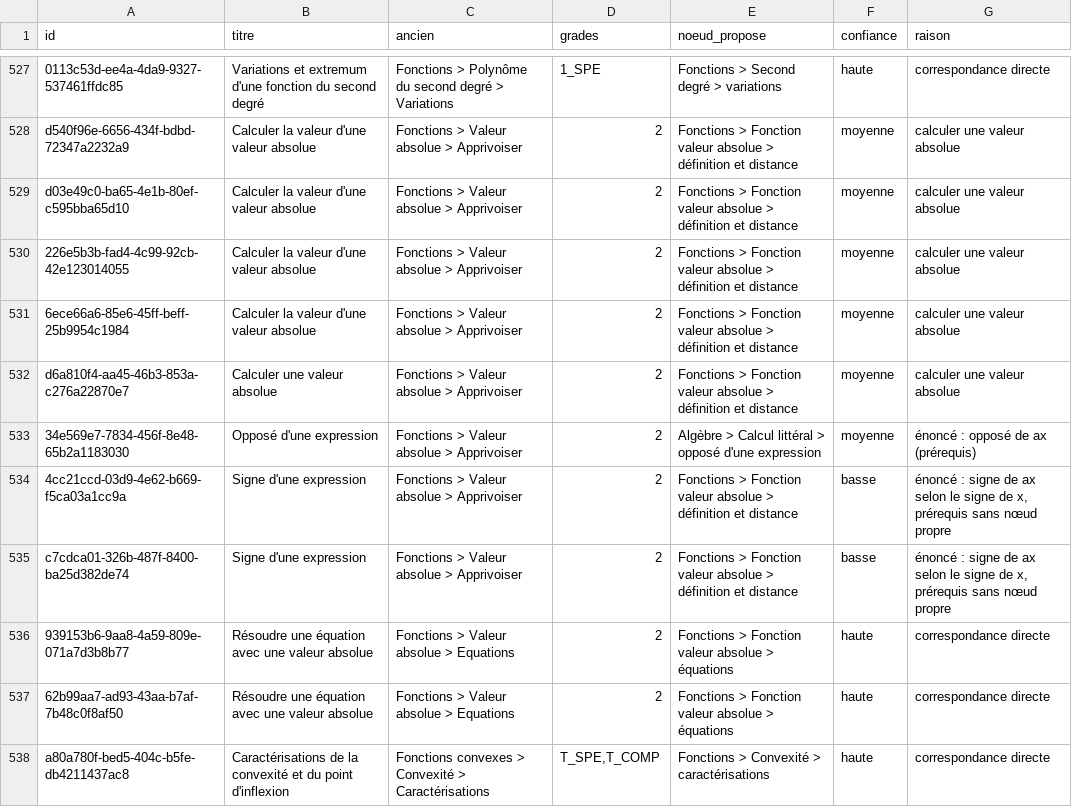
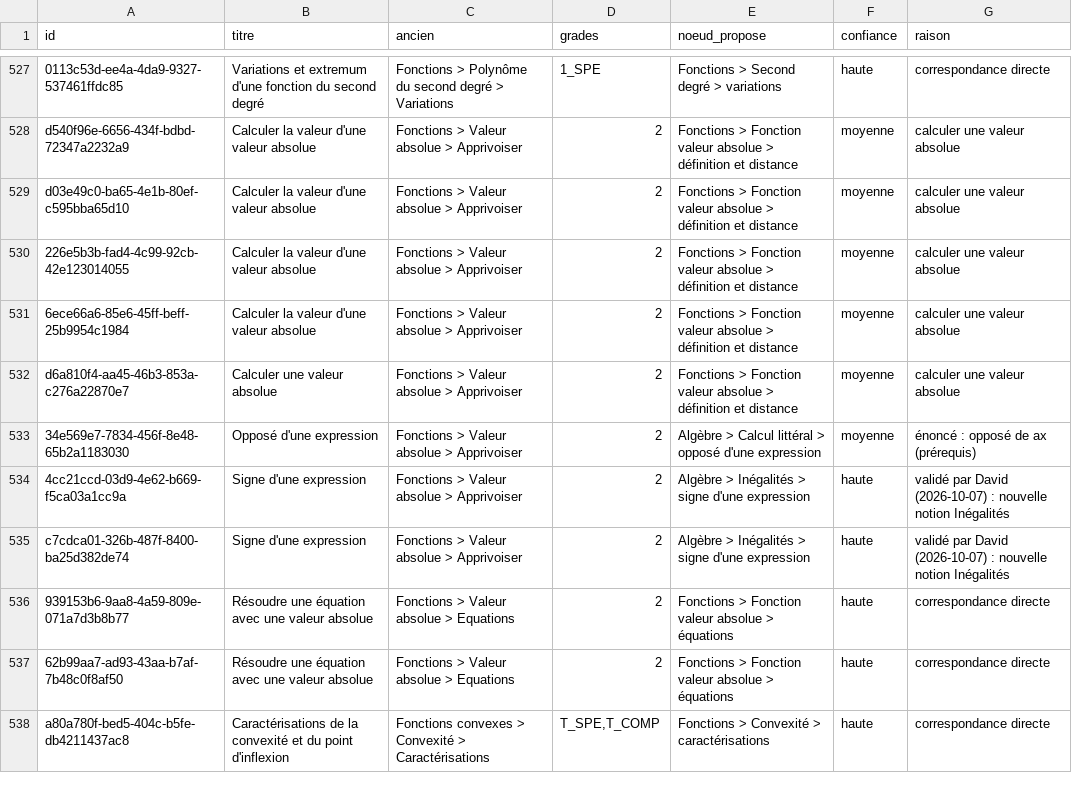
Before and after one commit to Zahara-Nour/ubumaths, a CSV file: docs/wip/arbre-notions/correspondance/modeles.csv, drawn as a sheet; only a part is shown, gaps mark what is left out.

Commit message:
docs(wip): notion Inégalités ajoutée à Algèbre

```diff
--- a/docs/wip/arbre-notions/correspondance/modeles.csv
+++ b/docs/wip/arbre-notions/correspondance/modeles.csv
@@ -533,4 +533,4 @@ d6a810f4-aa45-46b3-853a-c276a22870e7;Calculer une valeur absolue;Fonctions > Val
 34e569e7-7834-456f-8e48-65b2a1183030;Opposé d'une expression;Fonctions > Valeur absolue > Apprivoiser;2;Algèbre > Calcul littéral > opposé d'une expression;moyenne;énoncé : opposé de ax (prérequis)
-4cc21ccd-03d9-4e62-b669-f5ca03a1cc9a;Signe d'une expression;Fonctions > Valeur absolue > Apprivoiser;2;Fonctions > Fonction valeur absolue > définition et distance;basse;énoncé : signe de ax selon le signe de x, prérequis sans nœud propre
-c7cdca01-326b-487f-8400-ba25d382de74;Signe d'une expression;Fonctions > Valeur absolue > Apprivoiser;2;Fonctions > Fonction valeur absolue > définition et distance;basse;énoncé : signe de ax selon le signe de x, prérequis sans nœud propre
+4cc21ccd-03d9-4e62-b669-f5ca03a1cc9a;Signe d'une expression;Fonctions > Valeur absolue > Apprivoiser;2;Algèbre > Inégalités > signe d'une expression;haute;validé par David (2026-10-07) : nouvelle notion Inégalités
+c7cdca01-326b-487f-8400-ba25d382de74;Signe d'une expression;Fonctions > Valeur absolue > Apprivoiser;2;Algèbre > Inégalités > signe d'une expression;haute;validé par David (2026-10-07) : nouvelle notion Inégalités
 939153b6-9aa8-4a59-809e-071a7d3b8b77;Résoudre une équation avec une valeur absolue;Fonctions > Valeur absolue > Equations;2;Fonctions > Fonction valeur absolue > équations;haute;correspondance directe
```
Also changed, not shown: 7 other files.
